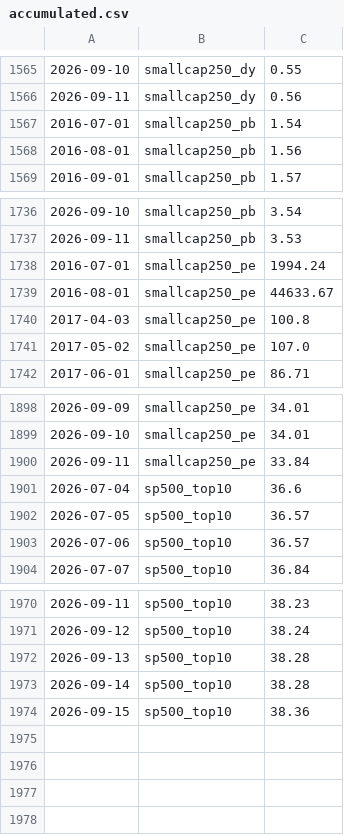
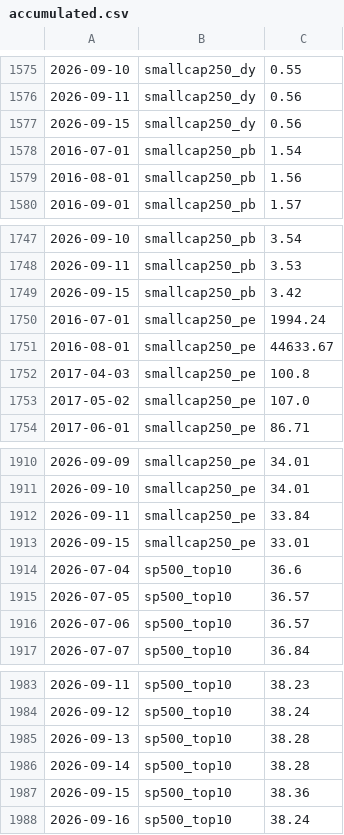
Before and after one commit to mayankkapoor/stock-market-valuations, a CSV file: data/history/accumulated.csv, drawn as a sheet; only a part is shown, gaps mark what is left out; the diff covers the shown part only; the diff names each change by its address in the sheet, - before the commit and + after, or states it on an @@ line.

```diff
--- a/data/history/accumulated.csv
+++ b/data/history/accumulated.csv
+row 1577: 2026-09-15 | smallcap250_dy | 0.56
+row 1749: 2026-09-15 | smallcap250_pb | 3.42
+row 1913: 2026-09-15 | smallcap250_pe | 33.01
+row 1988: 2026-09-16 | sp500_top10 | 38.24
```
Also changed, not shown: 10 added rows elsewhere in this file, 1 other file.
